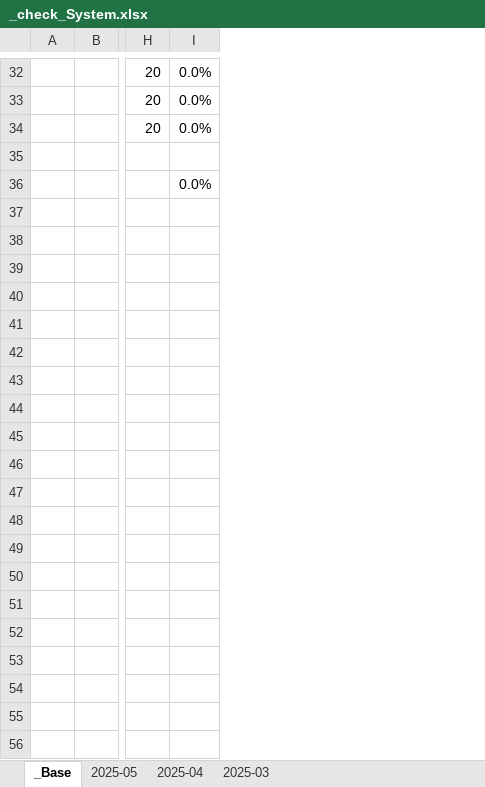
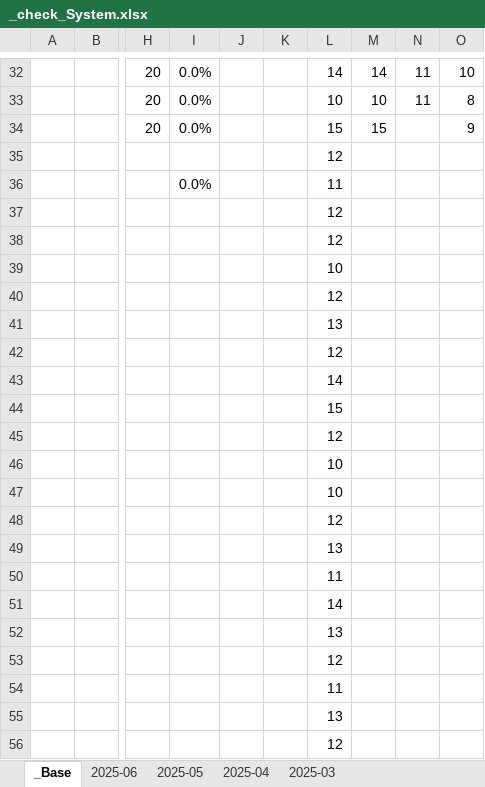
Before and after one commit to jcseo1028/jcseo1028.github.io, an Excel workbook: _qDailyReport/_check_System.xlsx, sheet _Base, drawn as a sheet; only a part is shown, gaps mark what is left out; values as stored, in another font and other column widths than the file's, no borders; charts and pictures and conditional formats not drawn; rows hold the shown columns only; the diff covers the shown part only; the diff names each change by its address in the sheet, - before the commit and + after, or states it on an @@ line.

```diff
--- a/_qDailyReport/_check_System.xlsx (sheet _Base)
+++ b/_qDailyReport/_check_System.xlsx (sheet _Base)
+sheet tab: 2025-06
+column J, empty
+column K, empty
+column L, rows 32-36: 14 | 10 | 15 | 12 | 11
+column M, rows 32-34: 14 | 10 | 15
+column N, rows 32-33: 11 | 11
+column O, rows 32-34: 10 | 8 | 9
+row 37:  |  |  |  |  |  | 12
+row 38:  |  |  |  |  |  | 12
+row 39:  |  |  |  |  |  | 10
+row 40:  |  |  |  |  |  | 12
+row 41:  |  |  |  |  |  | 13
+row 42:  |  |  |  |  |  | 12
+row 43:  |  |  |  |  |  | 14
+row 44:  |  |  |  |  |  | 15
+row 45:  |  |  |  |  |  | 12
+row 46:  |  |  |  |  |  | 10
+row 47:  |  |  |  |  |  | 10
+row 48:  |  |  |  |  |  | 12
+row 49:  |  |  |  |  |  | 13
+row 50:  |  |  |  |  |  | 11
+row 51:  |  |  |  |  |  | 14
+row 52:  |  |  |  |  |  | 13
+row 53:  |  |  |  |  |  | 12
+row 54:  |  |  |  |  |  | 11
+row 55:  |  |  |  |  |  | 13
+row 56:  |  |  |  |  |  | 12
```
Also changed, not shown: 39 added rows and 1 edited cell elsewhere in this sheet, sheet 2025-05, sheet 2025-04, charts or pictures, 1 other file.
